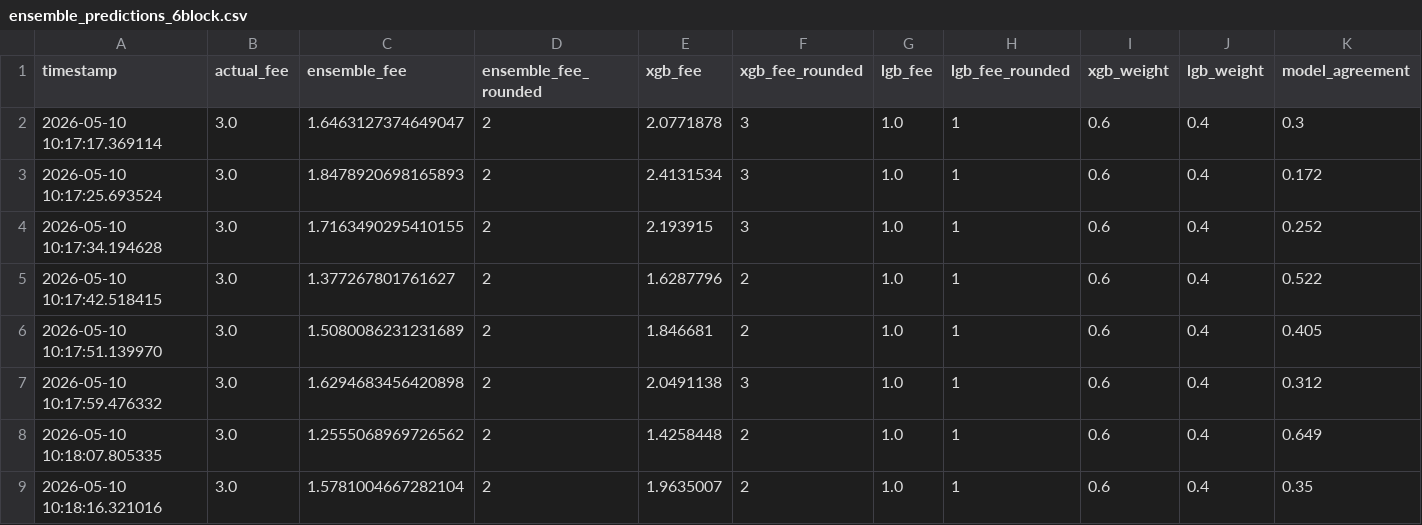
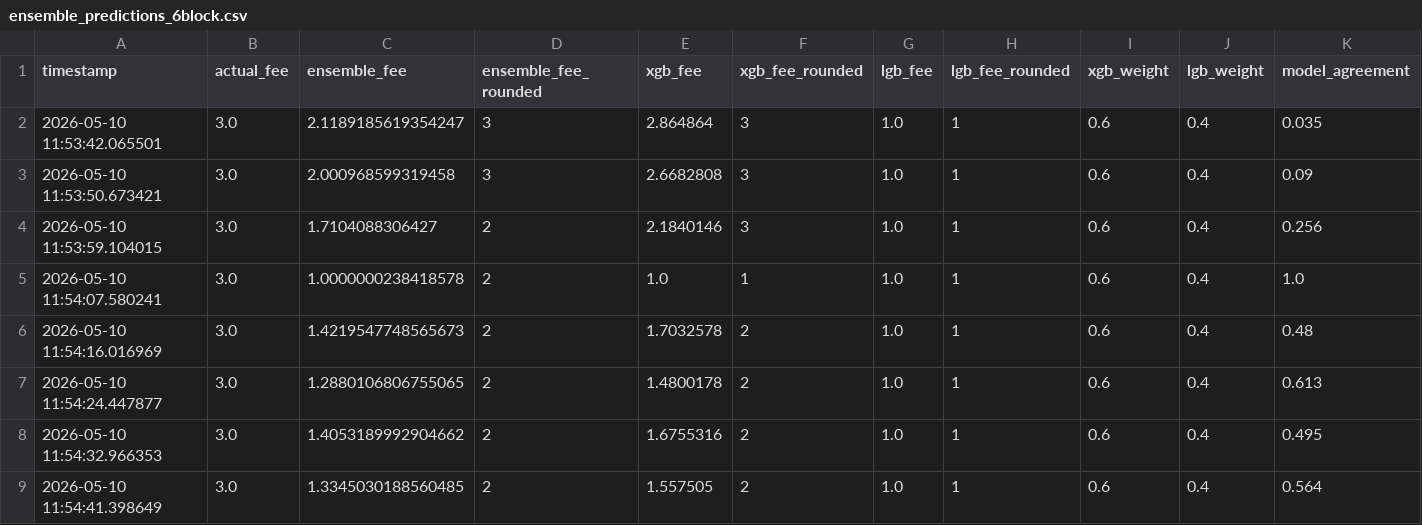
Before and after one commit to CUBOPLUS-BTC/bitcoin-mempool-fee-predictor, a CSV file: models/ensemble_predictions_6block.csv, drawn as a sheet.

```diff
--- a/models/ensemble_predictions_6block.csv
+++ b/models/ensemble_predictions_6block.csv
@@ -1,9 +1,9 @@
 timestamp,actual_fee,ensemble_fee,ensemble_fee_rounded,xgb_fee,xgb_fee_rounded,lgb_fee,lgb_fee_rounded,xgb_weight,lgb_weight,model_agreement
-2026-05-10 10:17:17.369114,3.0,1.6463127374649047,2,2.0771878,3,1.0,1,0.6,0.4,0.3
-2026-05-10 10:17:25.693524,3.0,1.8478920698165893,2,2.4131534,3,1.0,1,0.6,0.4,0.172
-2026-05-10 10:17:34.194628,3.0,1.7163490295410155,2,2.193915,3,1.0,1,0.6,0.4,0.252
-2026-05-10 10:17:42.518415,3.0,1.377267801761627,2,1.6287796,2,1.0,1,0.6,0.4,0.522
-2026-05-10 10:17:51.139970,3.0,1.5080086231231689,2,1.846681,2,1.0,1,0.6,0.4,0.405
-2026-05-10 10:17:59.476332,3.0,1.6294683456420898,2,2.0491138,3,1.0,1,0.6,0.4,0.312
-2026-05-10 10:18:07.805335,3.0,1.2555068969726562,2,1.4258448,2,1.0,1,0.6,0.4,0.649
-2026-05-10 10:18:16.321016,3.0,1.5781004667282104,2,1.9635007,2,1.0,1,0.6,0.4,0.35
+2026-05-10 11:53:42.065501,3.0,2.1189185619354247,3,2.864864,3,1.0,1,0.6,0.4,0.035
+2026-05-10 11:53:50.673421,3.0,2.000968599319458,3,2.6682808,3,1.0,1,0.6,0.4,0.09
+2026-05-10 11:53:59.104015,3.0,1.7104088306427,2,2.1840146,3,1.0,1,0.6,0.4,0.256
+2026-05-10 11:54:07.580241,3.0,1.0000000238418578,2,1.0,1,1.0,1,0.6,0.4,1.0
+2026-05-10 11:54:16.016969,3.0,1.4219547748565673,2,1.7032578,2,1.0,1,0.6,0.4,0.48
+2026-05-10 11:54:24.447877,3.0,1.2880106806755065,2,1.4800178,2,1.0,1,0.6,0.4,0.613
+2026-05-10 11:54:32.966353,3.0,1.4053189992904662,2,1.6755316,2,1.0,1,0.6,0.4,0.495
+2026-05-10 11:54:41.398649,3.0,1.3345030188560485,2,1.557505,2,1.0,1,0.6,0.4,0.564
```
Also changed, not shown: models/ensemble_predictions_1block.csv, models/ensemble_predictions_3block.csv, 10 other files.
